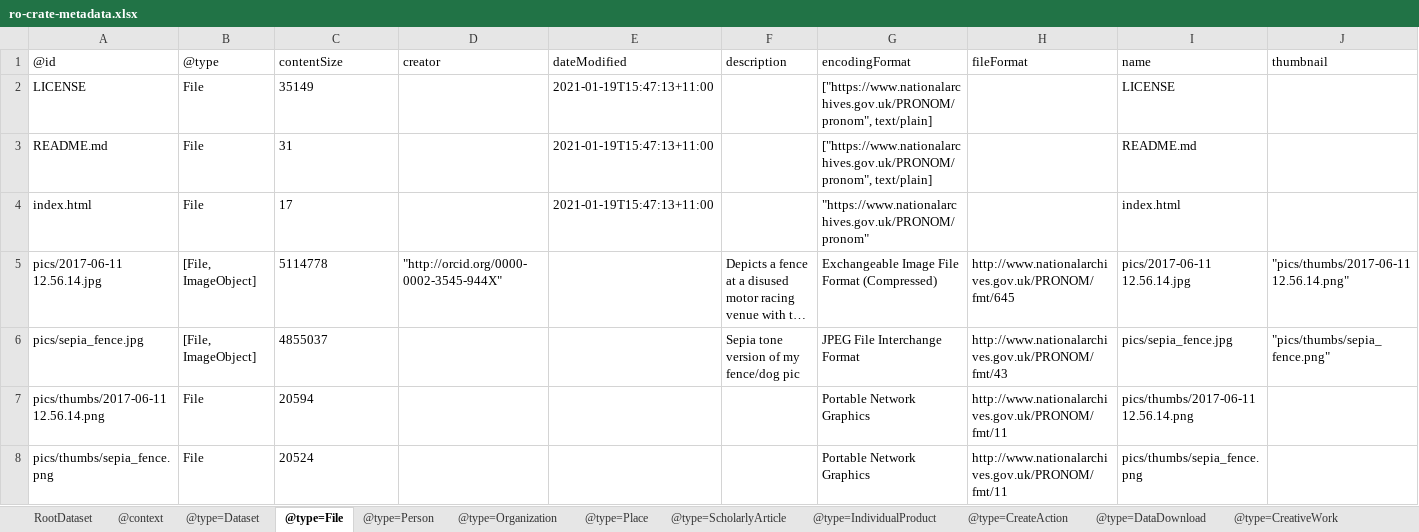
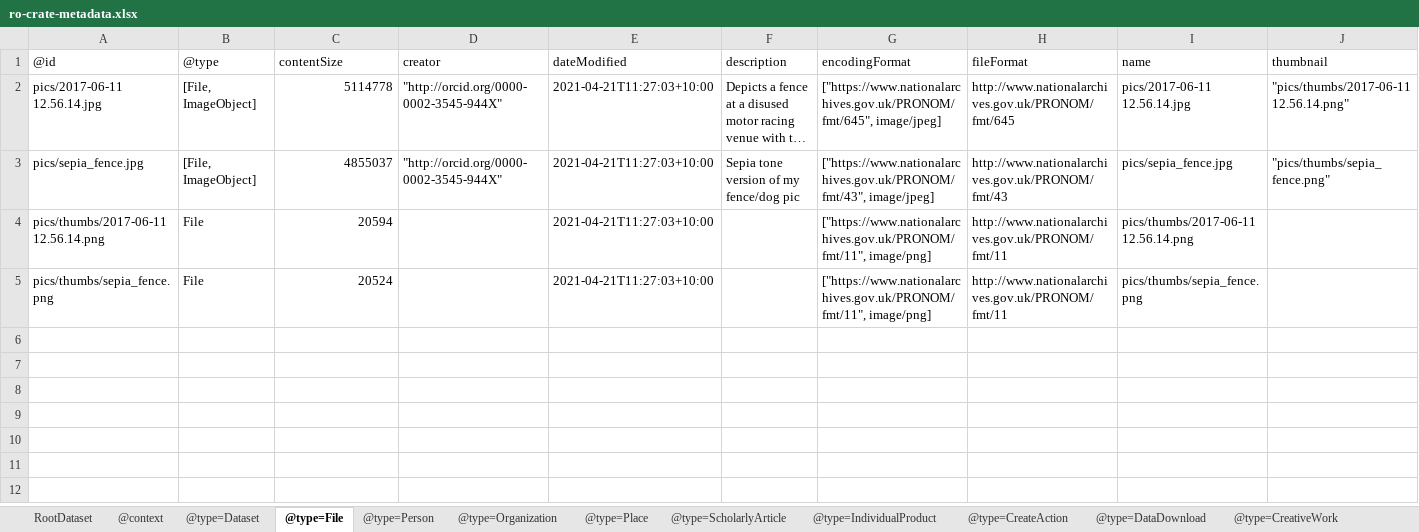
Before and after one commit to ResearchObject/example-ro-sample-image-crate, an Excel workbook: sample-crate/ro-crate-metadata.xlsx, sheet @type=File, drawn as a sheet; long unchanged cells end in …; values as stored, in another font and other column widths than the file's, no borders; removed rows and columns are numbered as before the commit, all else as after; the diff names each change by its address in the sheet, - before the commit and + after, or states it on an @@ line.

```diff
--- a/sample-crate/ro-crate-metadata.xlsx (sheet @type=File)
+++ b/sample-crate/ro-crate-metadata.xlsx (sheet @type=File)
-row 2: LICENSE | File | 35149 |  | 2021-01-19T15:47:13+11:00 |  | ["https://www.nationalarchives.gov.uk/PRONOM/pronom", text/plain] |  | LICENSE
-row 3: README.md | File | 31 |  | 2021-01-19T15:47:13+11:00 |  | ["https://www.nationalarchives.gov.uk/PRONOM/pronom", text/plain] |  | README.md
-row 4: index.html | File | 17 |  | 2021-01-19T15:47:13+11:00 |  | "https://www.nationalarchives.gov.uk/PRONOM/pronom" |  | index.html
-C2:C5 alignment: left
+C2:C5 alignment: right
-E2:E5 (dateModified): (empty)
+E2:E5 (dateModified): 2021-04-21T11:27:03+10:00
-G2 (encodingFormat): Exchangeable Image File Format (Compressed)
+G2 (encodingFormat): ["https://www.nationalarchives.gov.uk/PRONOM/fmt/645", image/jpeg]
-D3 (creator): (empty)
+D3 (creator): "http://orcid.org/0000-0002-3545-944X"
-G3 (encodingFormat): JPEG File Interchange Format
+G3 (encodingFormat): ["https://www.nationalarchives.gov.uk/PRONOM/fmt/43", image/jpeg]
-G4:G5 (encodingFormat): Portable Network Graphics
+G4:G5 (encodingFormat): ["https://www.nationalarchives.gov.uk/PRONOM/fmt/11", image/png]
```
Also changed, not shown: sheet @type=website, sheet @type=Dataset, 5 other files.
